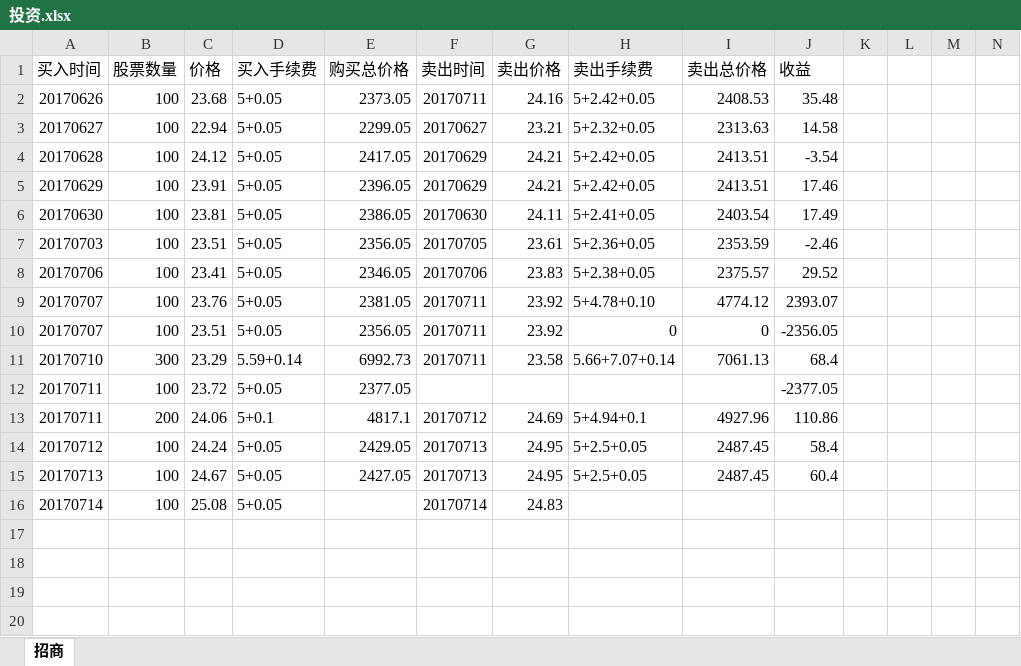
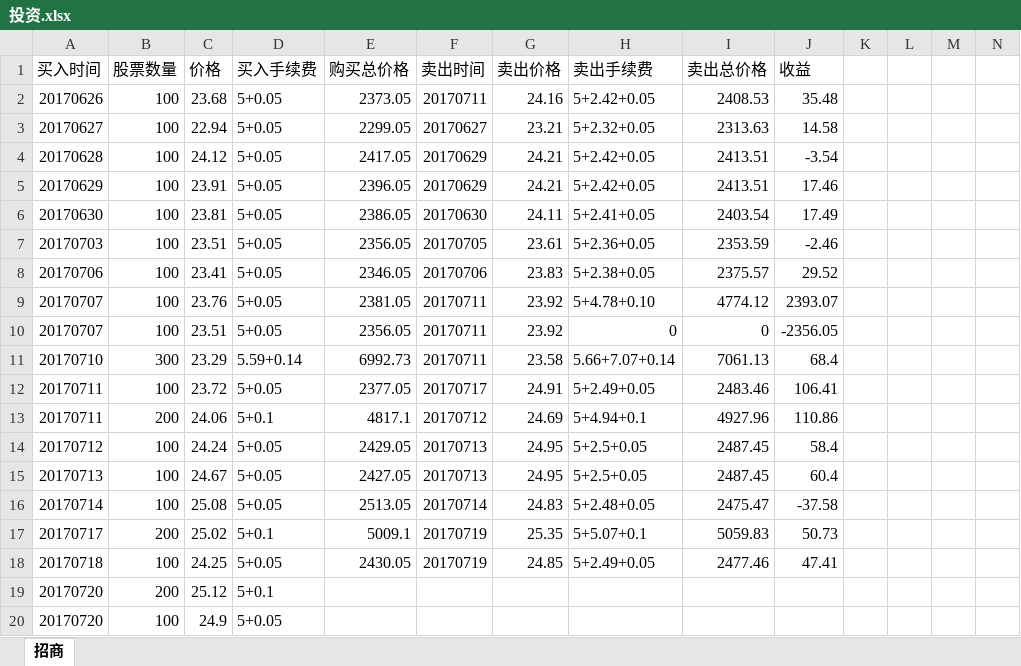
Before and after one commit to aixuebo/ReadFile, an Excel workbook: document/股票/投资.xlsx, sheet 招商, drawn as a sheet; only a part is shown; values as stored, in another font and other column widths than the file's, no borders; rows hold the shown columns only; the diff names each change by its address in the sheet, - before the commit and + after, or states it on an @@ line.

```diff
--- a/document/股票/投资.xlsx (sheet 招商)
+++ b/document/股票/投资.xlsx (sheet 招商)
-F12 (卖出时间): (empty)
+F12 (卖出时间): 20170717
-G12 (卖出价格): (empty)
+G12 (卖出价格): 24.91
-H12 (卖出手续费): (empty)
+H12 (卖出手续费): 5+2.49+0.05
-I12 (卖出总价格): (empty)
+I12 (卖出总价格): 2483.46
-J12 (收益): -2377.05
+J12 (收益): 106.41
-E16 (购买总价格): (empty)
+E16 (购买总价格): 2513.05
-H16 (卖出手续费): (empty)
+H16 (卖出手续费): 5+2.48+0.05
-I16 (卖出总价格): (empty)
+I16 (卖出总价格): 2475.47
-J16 (收益): (empty)
+J16 (收益): -37.58
+row 17: 20170717 | 200 | 25.02 | 5+0.1 | 5009.1 | 20170719 | 25.35 | 5+5.07+0.1 | 5059.83 | 50.73
+row 18: 20170718 | 100 | 24.25 | 5+0.05 | 2430.05 | 20170719 | 24.85 | 5+2.49+0.05 | 2477.46 | 47.41
+row 19: 20170720 | 200 | 25.12 | 5+0.1
+row 20: 20170720 | 100 | 24.9 | 5+0.05
```
Also changed, not shown: 1 other file.
